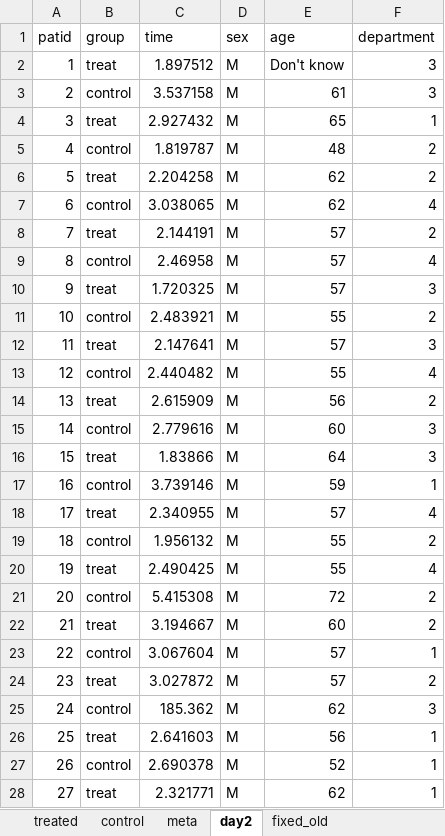
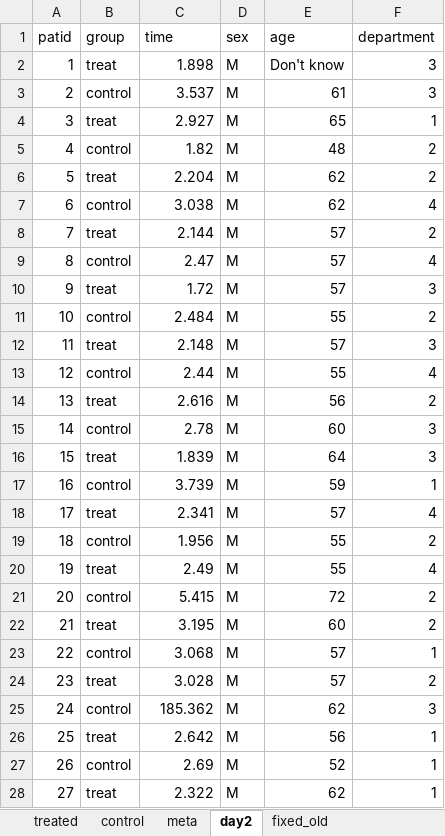
Before and after one commit to telatin/R_for_Statistics, an Excel workbook: docs/walkingspeed_day2.xlsx, sheet day2, drawn as a sheet; only a part is shown; values as stored, in another font and other column widths than the file's, no borders; the diff covers the shown part only; the diff names each change by its address in the sheet, - before the commit and + after, or states it on an @@ line.

Commit message:
add file

```diff
--- a/docs/walkingspeed_day2.xlsx (sheet day2)
+++ b/docs/walkingspeed_day2.xlsx (sheet day2)
-C2 (time): 1.897512
+C2 (time): 1.898
-C3 (time): 3.537158
+C3 (time): 3.537
-C4 (time): 2.927432
+C4 (time): 2.927
-C5 (time): 1.819787
+C5 (time): 1.82
-C6 (time): 2.204258
+C6 (time): 2.204
-C7 (time): 3.038065
+C7 (time): 3.038
-C8 (time): 2.144191
+C8 (time): 2.144
-C9 (time): 2.46958
+C9 (time): 2.47
-C10 (time): 1.720325
+C10 (time): 1.72
-C11 (time): 2.483921
+C11 (time): 2.484
-C12 (time): 2.147641
+C12 (time): 2.148
-C13 (time): 2.440482
+C13 (time): 2.44
-C14 (time): 2.615909
+C14 (time): 2.616
-C15 (time): 2.779616
+C15 (time): 2.78
-C16 (time): 1.83866
+C16 (time): 1.839
-C17 (time): 3.739146
+C17 (time): 3.739
-C18 (time): 2.340955
+C18 (time): 2.341
-C19 (time): 1.956132
+C19 (time): 1.956
-C20 (time): 2.490425
+C20 (time): 2.49
-C21 (time): 5.415308
+C21 (time): 5.415
-C22 (time): 3.194667
+C22 (time): 3.195
-C23 (time): 3.067604
+C23 (time): 3.068
-C24 (time): 3.027872
+C24 (time): 3.028
-C26 (time): 2.641603
+C26 (time): 2.642
-C27 (time): 2.690378
+C27 (time): 2.69
-C28 (time): 2.321771
+C28 (time): 2.322
```
Also changed, not shown: 108 edited cells elsewhere in this sheet.
